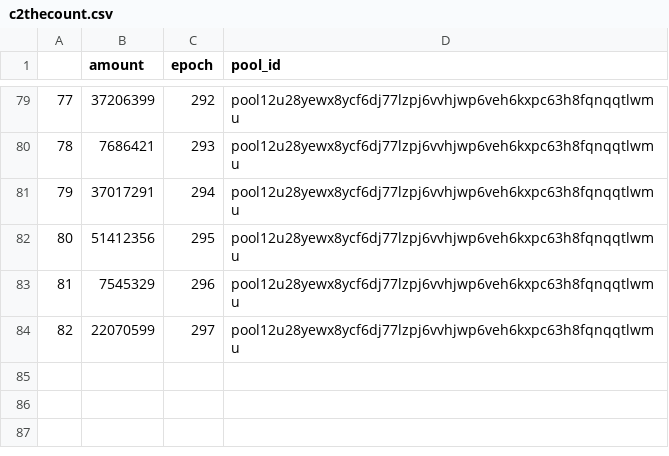
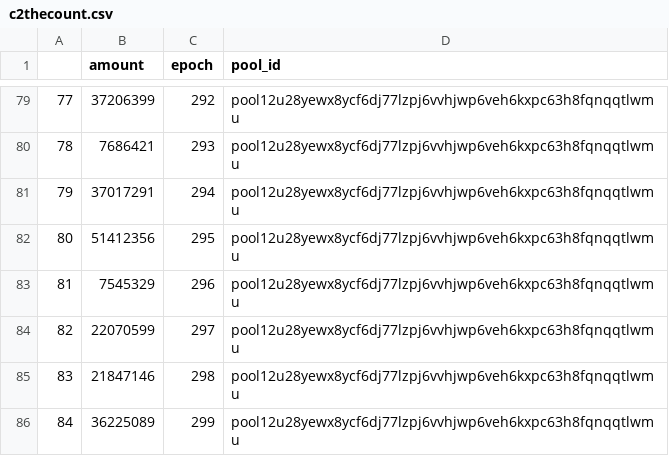
Before and after one commit to psilosanctum/cardano-blockfrost-api, a CSV file: raw_rewards/c2thecount.csv, drawn as a sheet; only a part is shown, gaps mark what is left out.

```diff
--- a/raw_rewards/c2thecount.csv
+++ b/raw_rewards/c2thecount.csv
@@ -84 +84,3 @@
 82,22070599,297,pool12u28yewx8ycf6dj77lzpj6vvhjwp6veh6kxpc63h8fqnqqtlwmu
+83,21847146,298,pool12u28yewx8ycf6dj77lzpj6vvhjwp6veh6kxpc63h8fqnqqtlwmu
+84,36225089,299,pool12u28yewx8ycf6dj77lzpj6vvhjwp6veh6kxpc63h8fqnqqtlwmu
```
Also changed, not shown: epoch_data/converted_epoch_data.csv, epoch_data/epoch_data.csv, 11 other files.
